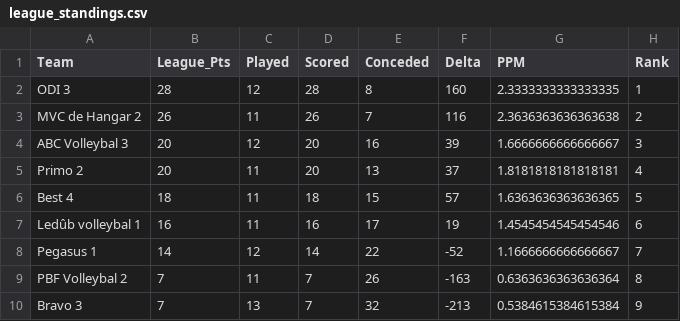
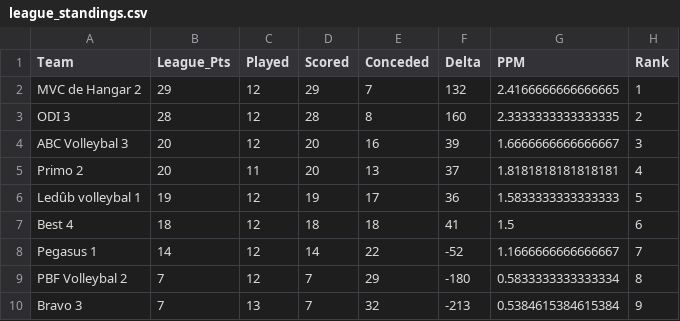
Before and after one commit to AdamMarkovic/volleyball-analytics, a CSV file: data/league_standings.csv, drawn as a sheet.

```diff
--- a/data/league_standings.csv
+++ b/data/league_standings.csv
@@ -1,10 +1,10 @@
 Team,League_Pts,Played,Scored,Conceded,Delta,PPM,Rank
-ODI 3,28,12,28,8,160,2.3333333333333335,1
-MVC de Hangar 2,26,11,26,7,116,2.3636363636363638,2
+MVC de Hangar 2,29,12,29,7,132,2.4166666666666665,1
+ODI 3,28,12,28,8,160,2.3333333333333335,2
 ABC Volleybal 3,20,12,20,16,39,1.6666666666666667,3
 Primo 2,20,11,20,13,37,1.8181818181818181,4
-Best 4,18,11,18,15,57,1.6363636363636365,5
-Ledûb volleybal 1,16,11,16,17,19,1.4545454545454546,6
+Ledûb volleybal 1,19,12,19,17,36,1.5833333333333333,5
+Best 4,18,12,18,18,41,1.5,6
 Pegasus 1,14,12,14,22,-52,1.1666666666666667,7
-PBF Volleybal 2,7,11,7,26,-163,0.6363636363636364,8
+PBF Volleybal 2,7,12,7,29,-180,0.5833333333333334,8
 Bravo 3,7,13,7,32,-213,0.5384615384615384,9
```
Also changed, not shown: data/volleyball_clean.csv, data/volleyball_raw.csv.
